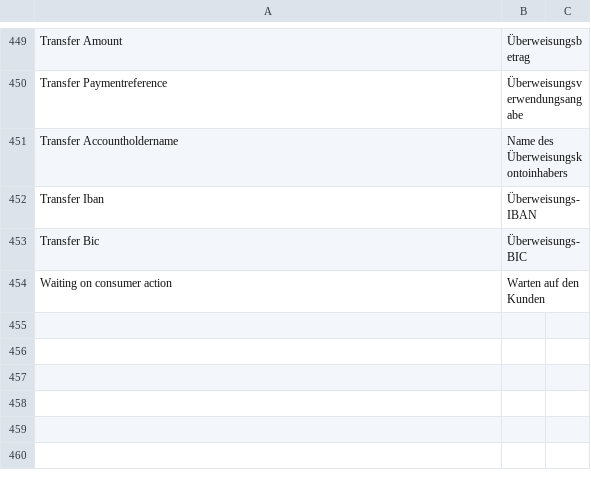
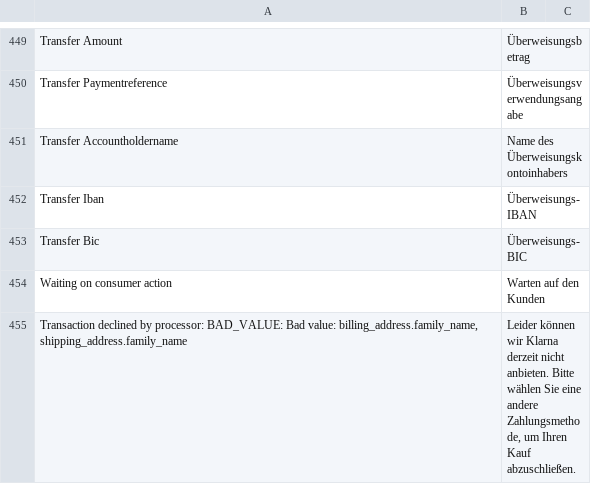
Before and after one commit to buckaroo-it/Magento2, a CSV file: i18n/de_DE.csv, drawn as a sheet; only a part is shown, gaps mark what is left out; the diff names each change by its address in the sheet, - before the commit and + after, or states it on an @@ line.

```diff
--- a/i18n/de_DE.csv
+++ b/i18n/de_DE.csv
+row 455: Transaction declined by processor: BAD_VALUE: Bad value: billing_address.family_name, shipping_address.family_name | Leider können wir Klarna derzeit nicht anbieten. Bitte wählen Sie eine andere Zahlungsmethode, um Ihren Kauf abzuschließen.
```
Also changed, not shown: i18n/en_US.csv, i18n/fr_FR.csv, 6 other files.
